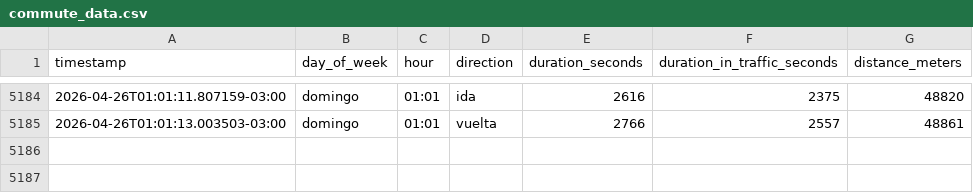
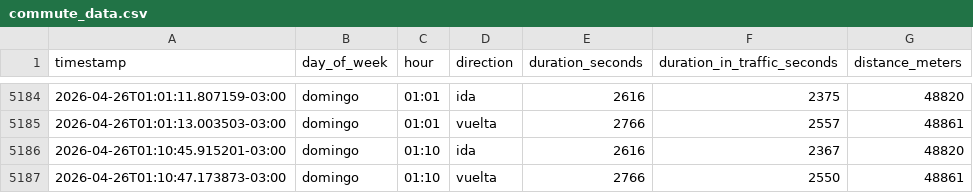
Before and after one commit to panchopoliti/commute-tracker, a CSV file: commute_data.csv, drawn as a sheet; only a part is shown, gaps mark what is left out.

```diff
--- a/commute_data.csv
+++ b/commute_data.csv
@@ -5185 +5185,3 @@ timestamp,day_of_week,hour,direction,duration_seconds,duration_in_traffic_second
 2026-04-26T01:01:13.003503-03:00,domingo,01:01,vuelta,2766,2557,48861
+2026-04-26T01:10:45.915201-03:00,domingo,01:10,ida,2616,2367,48820
+2026-04-26T01:10:47.173873-03:00,domingo,01:10,vuelta,2766,2550,48861
```
